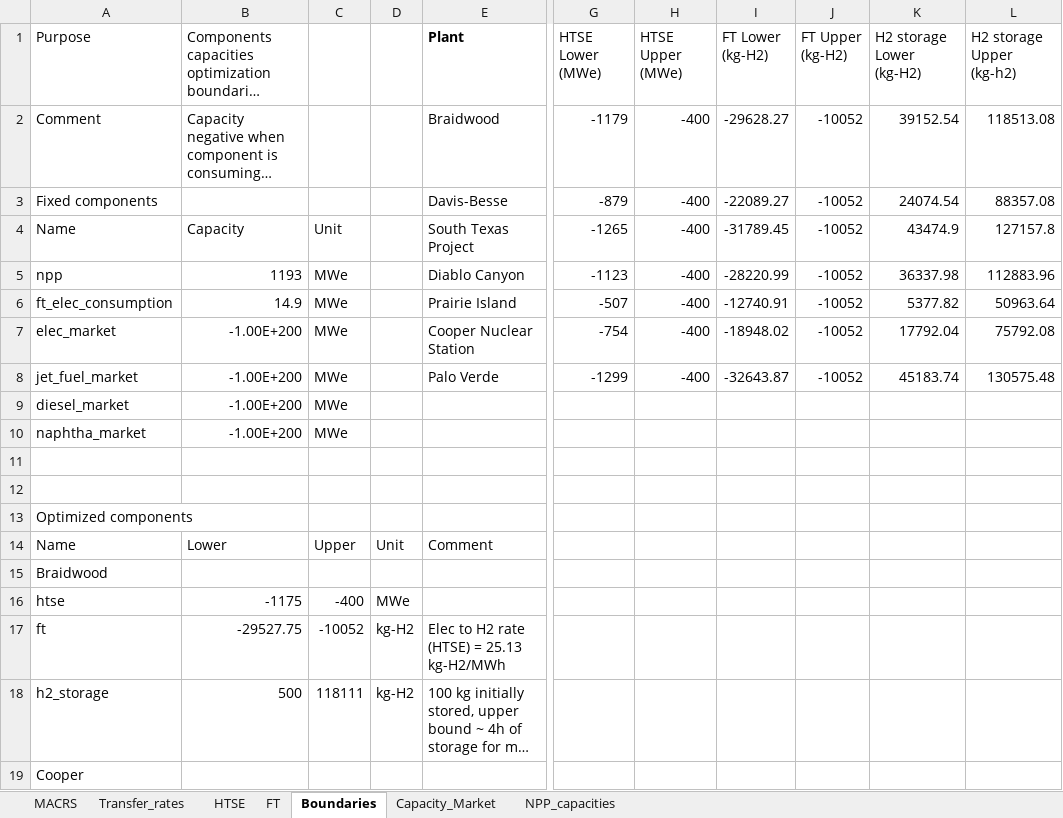
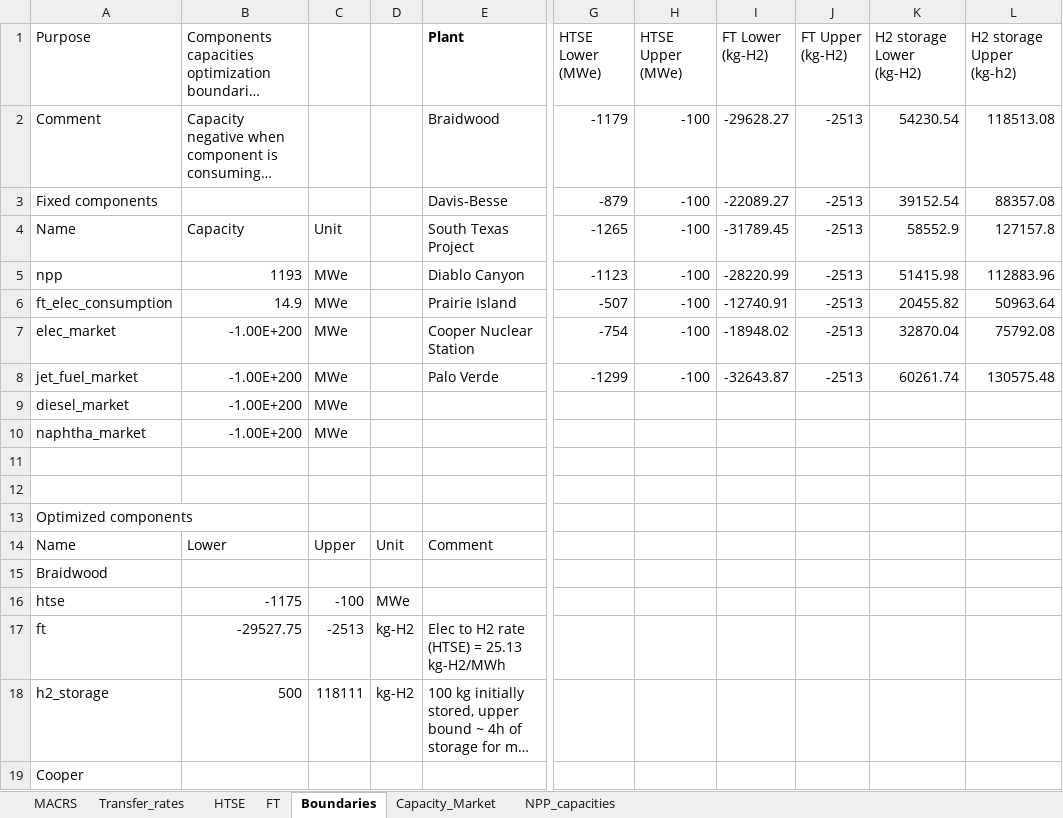
Before and after one commit to idaholab/FORCE, an Excel workbook: use_cases/IES_Feb23/data/HERON_data.xlsx, sheet Boundaries, drawn as a sheet; only a part is shown, gaps mark what is left out; long unchanged cells end in …; values as stored, in another font and other column widths than the file's, no borders; the diff names each change by its address in the sheet, - before the commit and + after, or states it on an @@ line.

```diff
--- a/use_cases/IES_Feb23/data/HERON_data.xlsx (sheet Boundaries)
+++ b/use_cases/IES_Feb23/data/HERON_data.xlsx (sheet Boundaries)
-H2:H8 (HTSE Upper (MWe)): -400
+H2:H8 (HTSE Upper (MWe)): -100
-J2:J8 (FT Upper (kg-H2)): -10052
+J2:J8 (FT Upper (kg-H2)): -2513
-K2 (H2 storage Lower (kg-H2)): 39152.54
+K2 (H2 storage Lower (kg-H2)): 54230.54
-K3 (H2 storage Lower (kg-H2)): 24074.54
+K3 (H2 storage Lower (kg-H2)): 39152.54
-K4 (H2 storage Lower (kg-H2)): 43474.9
+K4 (H2 storage Lower (kg-H2)): 58552.9
-K5 (H2 storage Lower (kg-H2)): 36337.98
+K5 (H2 storage Lower (kg-H2)): 51415.98
-K6 (H2 storage Lower (kg-H2)): 5377.82
+K6 (H2 storage Lower (kg-H2)): 20455.82
-K7 (H2 storage Lower (kg-H2)): 17792.04
+K7 (H2 storage Lower (kg-H2)): 32870.04
-K8 (H2 storage Lower (kg-H2)): 45183.74
+K8 (H2 storage Lower (kg-H2)): 60261.74
-C16: -400
+C16: -100
-C17: -10052
+C17: -2513
```
Also changed, not shown: use_cases/IES_Feb23/data/cases_info.xlsx, use_cases/IES_Feb23/run/results.xlsx, 20 other files.
